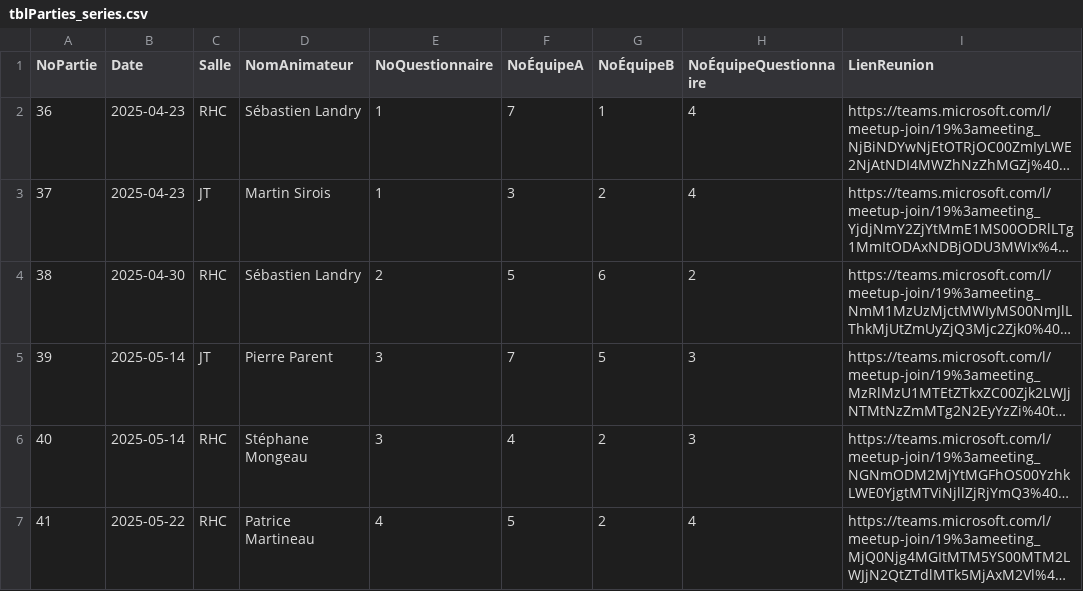
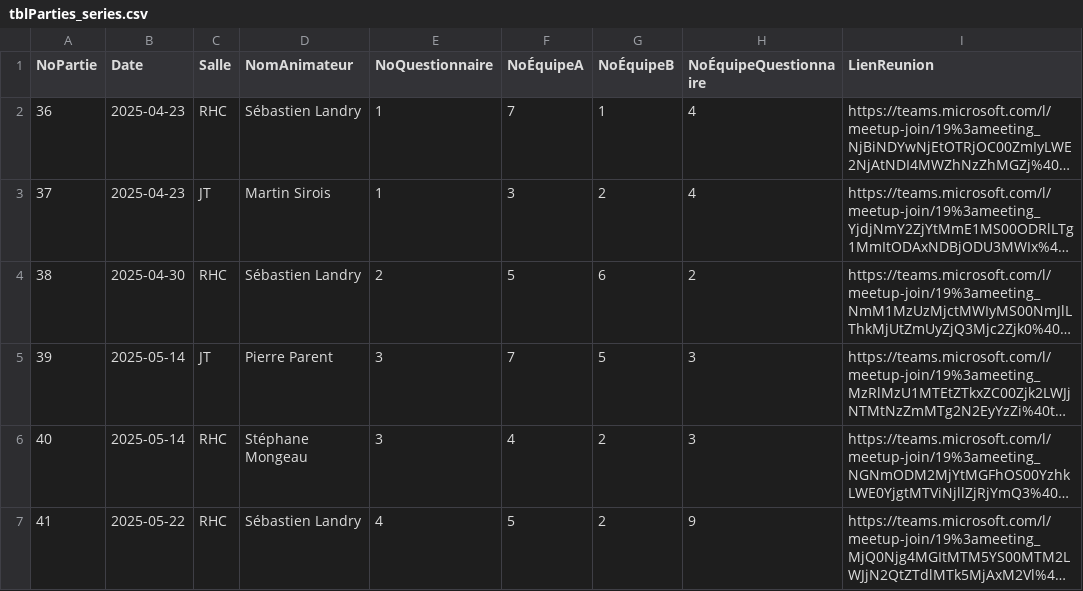
Before and after one commit to gehstatcan/gehstatcan.github.io, a CSV file: Saison23/DonnéesCSV/tblParties_series.csv, drawn as a sheet; only a part is shown; long unchanged cells end in …; the diff names each change by its address in the sheet, - before the commit and + after, or states it on an @@ line.

```diff
--- a/Saison23/DonnéesCSV/tblParties_series.csv
+++ b/Saison23/DonnéesCSV/tblParties_series.csv
-D7 (NomAnimateur): Patrice Martineau
+D7 (NomAnimateur): Sébastien Landry
-H7 (NoÉquipeQuestionnaire): 4
+H7 (NoÉquipeQuestionnaire): 9
```
Also changed, not shown: Saison23/DonnéesCSV/tblÉquipes.csv, 3 other files.
